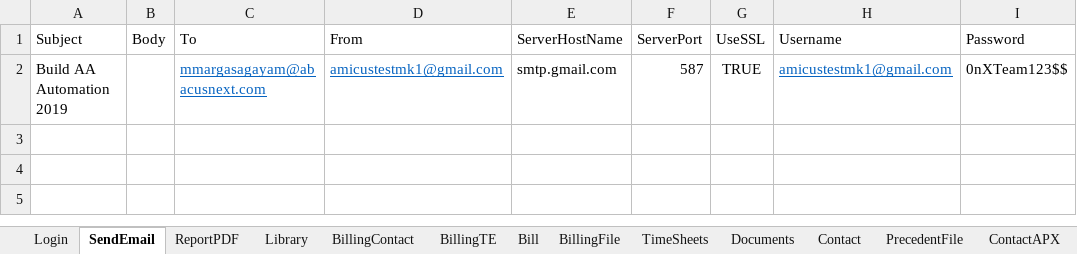
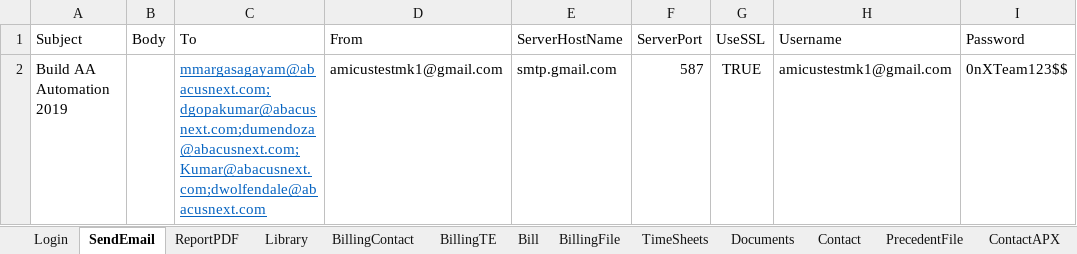
Before and after one commit to MohanK298/AA, an Excel workbook: SmokeTestData.xlsx, sheet SendEmail, drawn as a sheet; only a part is shown; values as stored, in another font and other column widths than the file's, no borders; the diff names each change by its address in the sheet, - before the commit and + after, or states it on an @@ line.

Commit message:
Added from automation box ads 5087, changes to email module

```diff
--- a/SmokeTestData.xlsx (sheet SendEmail)
+++ b/SmokeTestData.xlsx (sheet SendEmail)
-C2 (To): mmargasagayam@abacusnext.com
+C2 (To): mmargasagayam@abacusnext.com;dgopakumar@abacusnext.com;dumendoza@abacusnext.com;Kumar@abacusnext.com;dwolfendale@abacusnext.com
@@ D2 underline: on → off, text colour: #0563C1 → black @@
@@ H2 underline: on → off, text colour: #0563C1 → black @@
```
Also changed, not shown: sheet Calendar, bin/Debug/SmokeTestData.xlsx, 39 other files.
